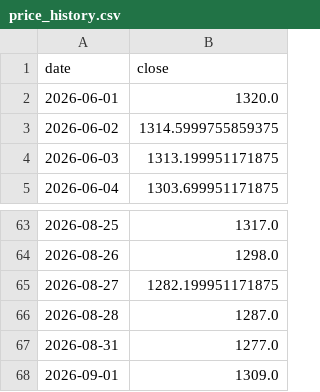
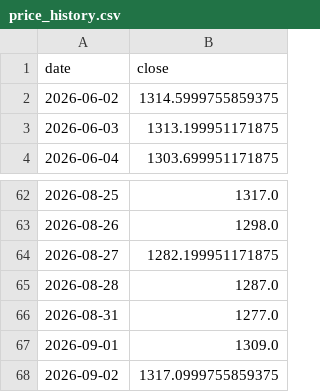
Before and after one commit to sureshr89/ReliancePower360, a CSV file: data/price_history.csv, drawn as a sheet; only a part is shown, gaps mark what is left out.

```diff
--- a/data/price_history.csv
+++ b/data/price_history.csv
@@ -1,3 +1,2 @@
 date,close
-2026-06-01,1320.0
 2026-06-02,1314.5999755859375
@@ -68 +67,2 @@ date,close
 2026-09-01,1309.0
+2026-09-02,1317.0999755859375
```
Also changed, not shown: data/latest_news.csv, data/signal_history.csv, 2 other files.
